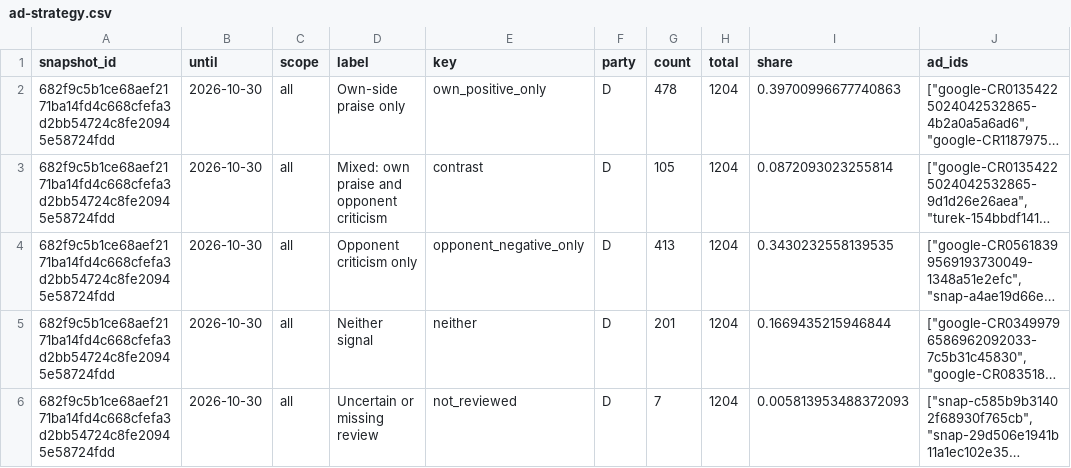
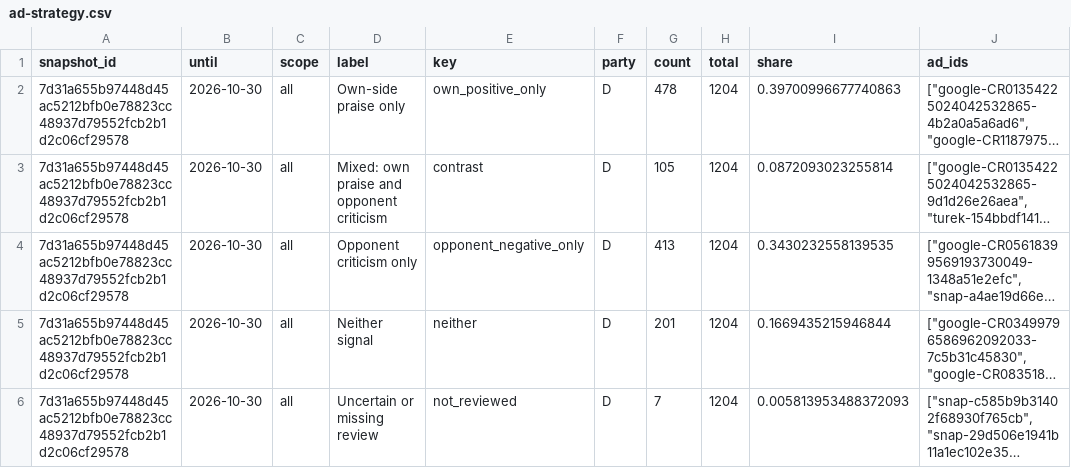
Before and after one commit to hanshanley/political-ads, a CSV file: outputs/figures/ad-strategy.csv, drawn as a sheet; only a part is shown; long unchanged cells end in …; the diff covers the shown part only; the diff names each change by its address in the sheet, - before the commit and + after, or states it on an @@ line.

```diff
--- a/outputs/figures/ad-strategy.csv
+++ b/outputs/figures/ad-strategy.csv
-A2:A6 (snapshot_id): 682f9c5b1ce68aef2171ba14fd4c668cfefa3d2bb54724c8fe20945e58724fdd
+A2:A6 (snapshot_id): 7d31a655b97448d45ac5212bfb0e78823cc48937d79552fcb2b1d2c06cf29578
```
Also changed, not shown: 17 edited cells elsewhere in this file, outputs/figures/issue-language.csv, outputs/figures/monthly-coverage.csv, 34 other files.
